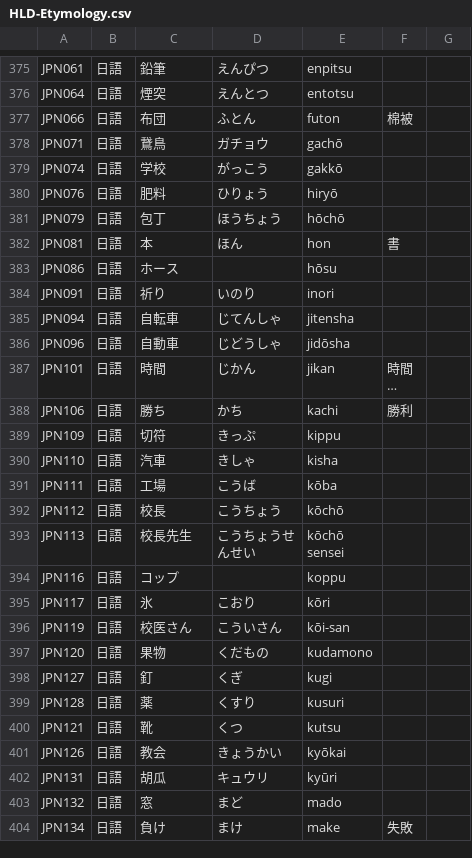
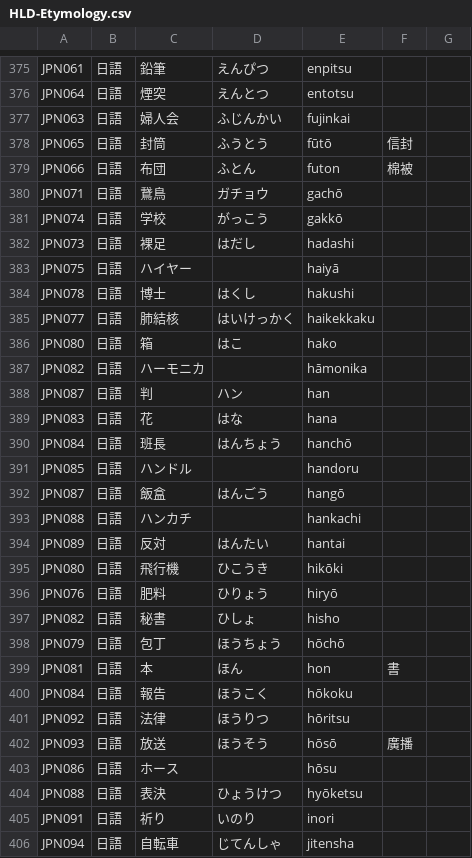
Before and after one commit to haiangdict/HLDDru, a CSV file: data/HLD-Etymology.csv, drawn as a sheet; only a part is shown, gaps mark what is left out; the shorter side is filled out with more unchanged rows; long unchanged cells end in …; the diff covers the shown part only.

```diff
--- a/data/HLD-Etymology.csv
+++ b/data/HLD-Etymology.csv
@@ -376,2 +376,4 @@ JPN061,日語,鉛筆,えんぴつ,enpitsu,,
 JPN064,日語,煙突,えんとつ,entotsu,,
+JPN063,日語,婦人会,ふじんかい,fujinkai,,
+JPN065,日語,封筒,ふうとう,fūtō,信封,
 JPN066,日語,布団,ふとん,futon,棉被,
@@ -379,6 +381,25 @@ JPN071,日語,鵞鳥,ガチョウ,gachō,,
 JPN074,日語,学校,がっこう,gakkō,,
+JPN073,日語,裸足,はだし,hadashi,,
+JPN075,日語,ハイヤー,,haiyā,,
+JPN078,日語,博士,はくし,hakushi,,
+JPN077,日語,肺結核,はいけっかく,haikekkaku,,
+JPN080,日語,箱,はこ,hako,,
+JPN082,日語,ハーモニカ,,hāmonika,,
+JPN087,日語,判,ハン,han,,
+JPN083,日語,花,はな,hana,,
+JPN084,日語,班長,はんちょう,hanchō,,
+JPN085,日語,ハンドル,,handoru,,
+JPN087,日語,飯盒,はんごう,hangō,,
+JPN088,日語,ハンカチ,,hankachi,,
+JPN089,日語,反対,はんたい,hantai,,
+JPN080,日語,飛行機,ひこうき,hikōki,,
 JPN076,日語,肥料,ひりょう,hiryō,,
+JPN082,日語,秘書,ひしょ,hisho,,
 JPN079,日語,包丁,ほうちょう,hōchō,,
 JPN081,日語,本,ほん,hon,書,
+JPN084,日語,報告,ほうこく,hōkoku,,
+JPN092,日語,法律,ほうりつ,hōritsu,,
+JPN093,日語,放送,ほうそう,hōsō,廣播,
 JPN086,日語,ホース,,hōsu,,
+JPN088,日語,表決,ひょうけつ,hyōketsu,,
 JPN091,日語,祈り,いのり,inori,,
```
Also changed, not shown: 6 added rows elsewhere in this file, data/08-Lemmata.csv, 2 other files.
